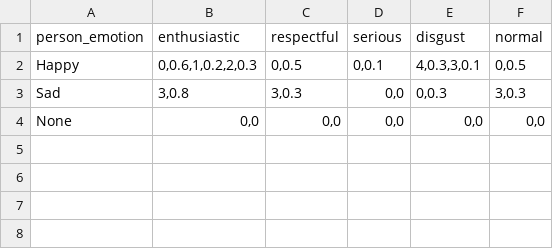
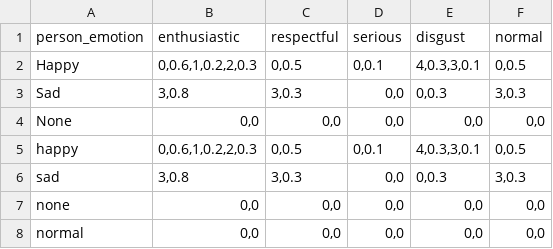
Before and after one commit to BUAA-ARMS-Lab/FaboEmotionNeedBehavior, a CSV file: emotion_module/scripts/csv/attitude.csv, drawn as a sheet.

```diff
--- a/emotion_module/scripts/csv/attitude.csv
+++ b/emotion_module/scripts/csv/attitude.csv
@@ -4 +4,5 @@ Sad,"3,0.8","3,0.3","0,0","0,0.3","3,0.3"
 None,"0,0","0,0","0,0","0,0","0,0"
+happy,"0,0.6,1,0.2,2,0.3","0,0.5","0,0.1","4,0.3,3,0.1","0,0.5"
+sad,"3,0.8","3,0.3","0,0","0,0.3","3,0.3"
+none,"0,0","0,0","0,0","0,0","0,0"
+normal,"0,0","0,0","0,0","0,0","0,0"
```
Also changed, not shown: 9 other files.
